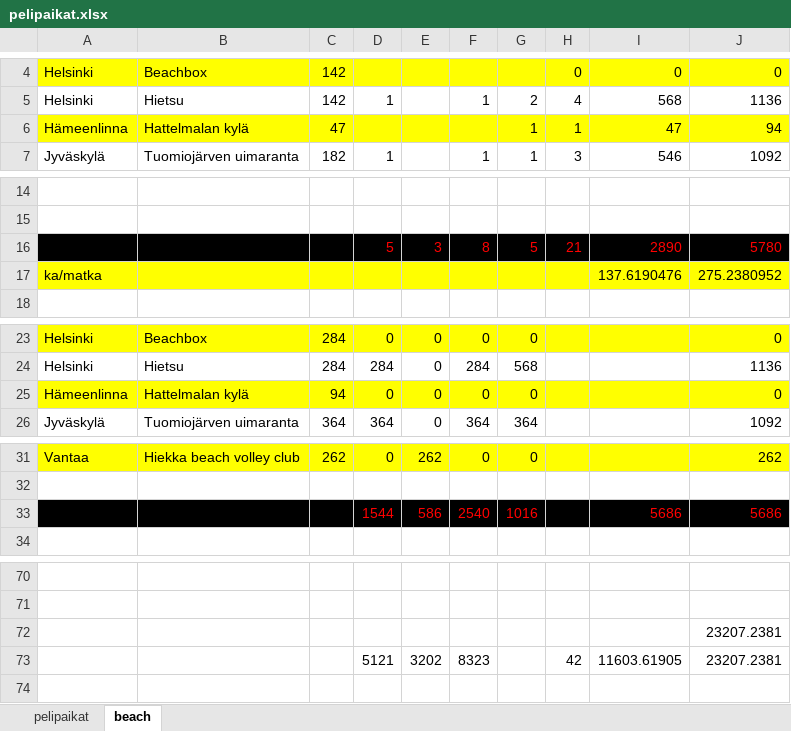
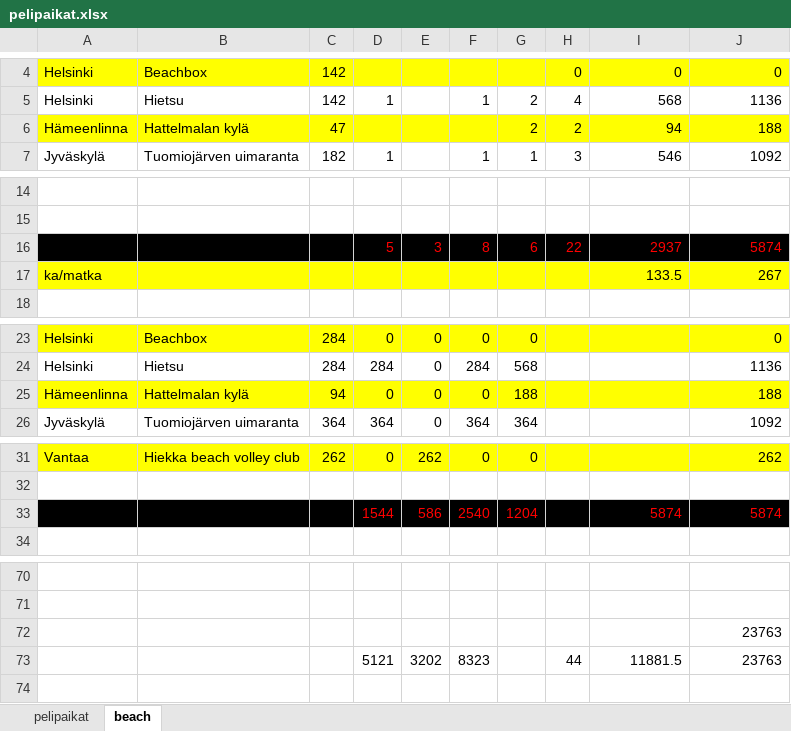
Before and after one commit to jkatoper/kaudet, an Excel workbook: pelipaikat.xlsx, sheet beach, drawn as a sheet; only a part is shown, gaps mark what is left out; values as stored, in another font and other column widths than the file's, no borders; removed rows and columns are numbered as before the commit, all else as after; the diff covers the shown part only; the diff names each change by its address in the sheet, - before the commit and + after, or states it on an @@ line.

```diff
--- a/pelipaikat.xlsx (sheet beach)
+++ b/pelipaikat.xlsx (sheet beach)
-G6: 1
+G6: 2
-H6: 1
+H6: 2
-I6: 47
+I6: 94
-J6: 94
+J6: 188
-row 16:  |  |  | 5 | 3 | 8 | 5 | 21 | 2890 | 5780
+row 16:  |  |  | 5 | 3 | 8 | 6 | 22 | 2937 | 5874
-I17: 137.6190476
+I17: 133.5
-J17: 275.2380952
+J17: 267
-G25: 0
+G25: 188
-J25: 0
+J25: 188
-G33: 1016
+G33: 1204
-I33: 5686
+I33: 5874
-J33: 5686
+J33: 5874
-J72:J73: 23207.2381
+J72:J73: 23763
-H73: 42
+H73: 44
-I73: 11603.61905
+I73: 11881.5
```
Also changed, not shown: 1 edited cell elsewhere in this sheet, beachvolley.xlsx, 4 other files.
